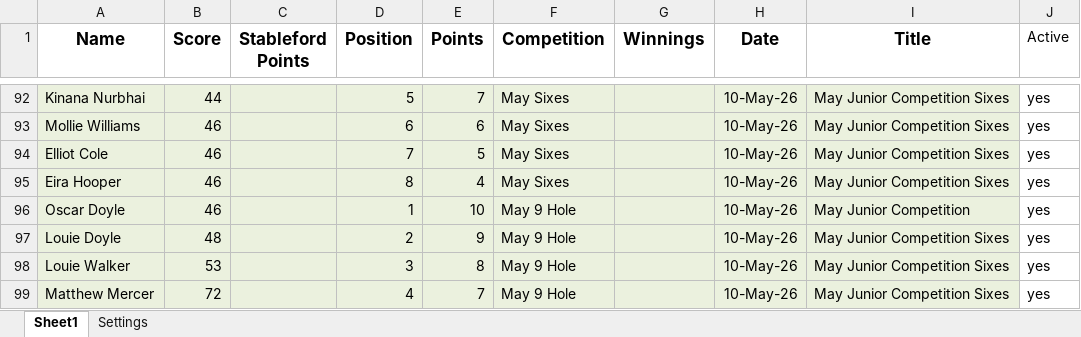
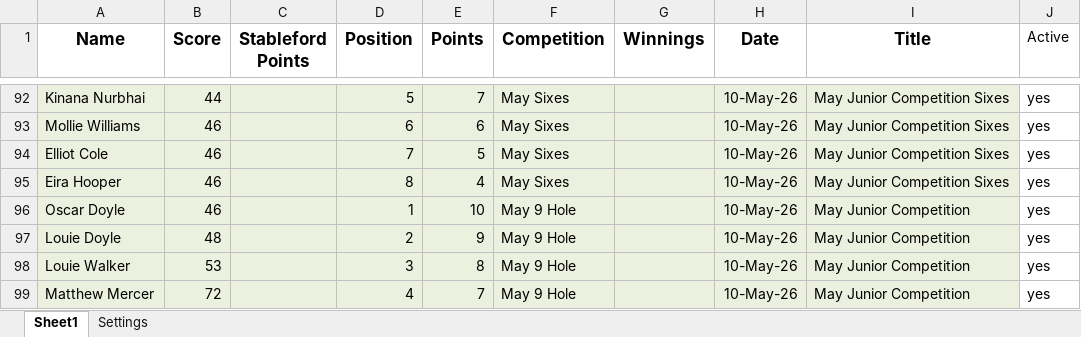
Before and after one commit to CMPtechnik/CheadleGolfAcademy, an Excel workbook: data/leaguedata.xlsx, sheet Sheet1, drawn as a sheet; only a part is shown, gaps mark what is left out; values as stored, in another font and other column widths than the file's, no borders; the diff names each change by its address in the sheet, - before the commit and + after, or states it on an @@ line.

Commit message:
Update leaguedata.xlsx

```diff
--- a/data/leaguedata.xlsx (sheet Sheet1)
+++ b/data/leaguedata.xlsx (sheet Sheet1)
-I97:I99 (Title): May Junior Competition Sixes
+I97:I99 (Title): May Junior Competition
```
